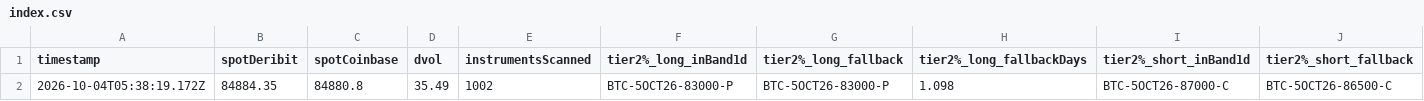
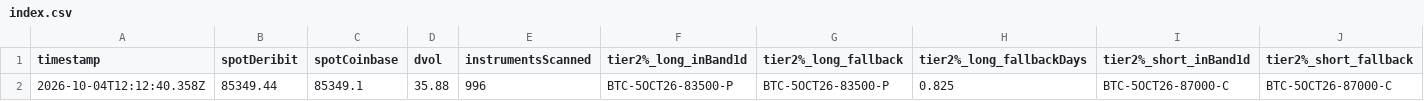
Before and after one commit to atticusNew/Foxify_Collar, a CSV file: artifacts/chain-samples/index.csv, drawn as a sheet; only a part is shown; removed rows and columns are numbered as before the commit, all else as after; rows hold the shown columns only; the diff names each change by its address in the sheet, - before the commit and + after, or states it on an @@ line.

```diff
--- a/artifacts/chain-samples/index.csv
+++ b/artifacts/chain-samples/index.csv
-row 2: 2026-10-04T05:38:19.172Z | 84884.35 | 84880.8 | 35.49 | 1002 | BTC-5OCT26-83000-P | BTC-5OCT26-83000-P | 1.098 | BTC-5OCT26-87000-C | BTC-5OCT26-86500-C
+row 2: 2026-10-04T12:12:40.358Z | 85349.44 | 85349.1 | 35.88 | 996 | BTC-5OCT26-83500-P | BTC-5OCT26-83500-P | 0.825 | BTC-5OCT26-87000-C | BTC-5OCT26-87000-C
```
Also changed, not shown: 1 other file.
